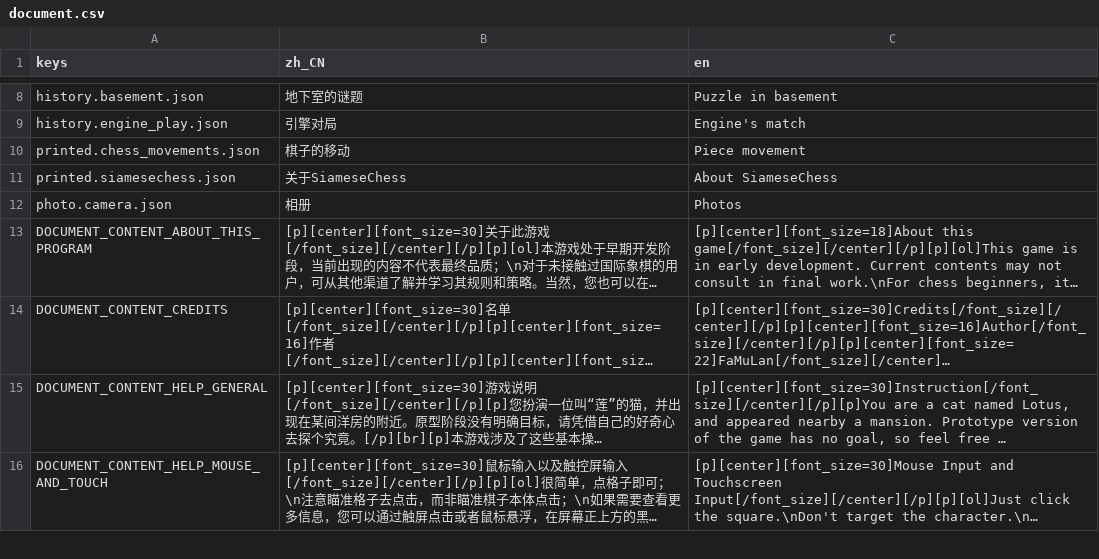
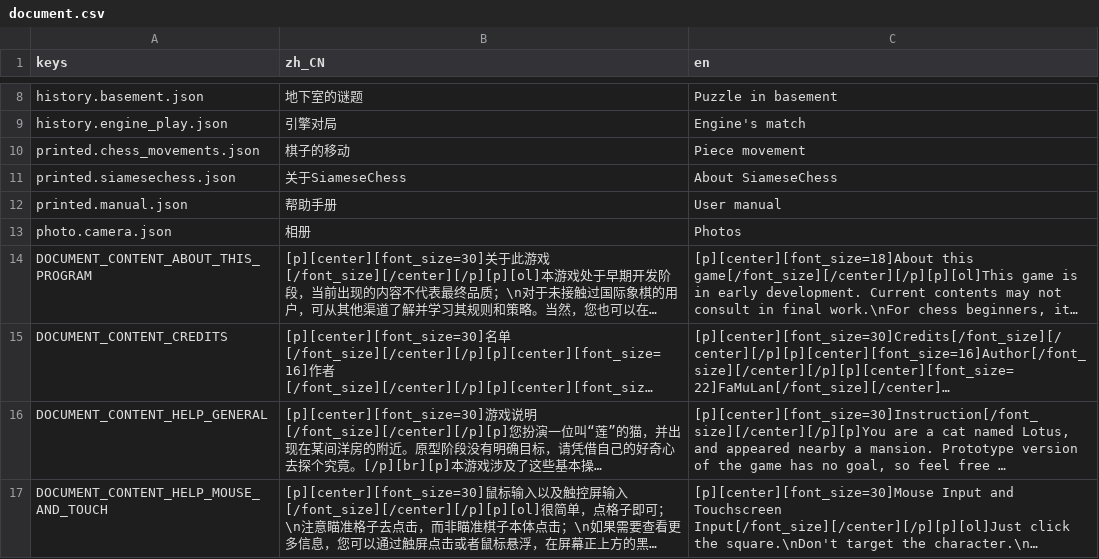
Before and after one commit to godothub/siamese_chess, a CSV file: assets/text/document.csv, drawn as a sheet; only a part is shown, gaps mark what is left out; long unchanged cells end in …; the diff names each change by its address in the sheet, - before the commit and + after, or states it on an @@ line.

```diff
--- a/assets/text/document.csv
+++ b/assets/text/document.csv
+row 12: printed.manual.json | 帮助手册 | User manual
```
Also changed, not shown: 8 other files.
